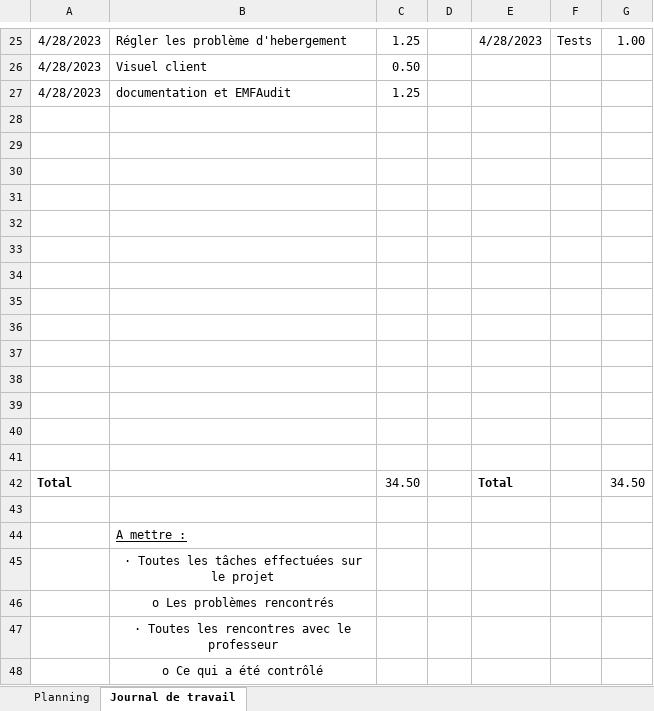
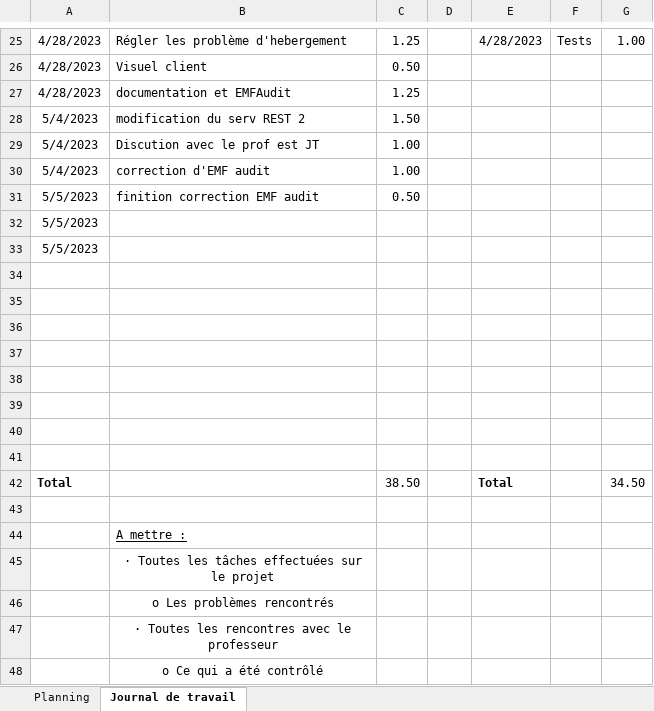
Before and after one commit to raphdeSousa/Module_133, an Excel workbook: 133_GESTPROJ_G01.xlsx, sheet Journal de travail, drawn as a sheet; only a part is shown, gaps mark what is left out; values as stored, in another font and other column widths than the file's, no borders; removed rows and columns are numbered as before the commit, all else as after; the diff names each change by its address in the sheet, - before the commit and + after, or states it on an @@ line.

Commit message:
get manga modif

```diff
--- a/133_GESTPROJ_G01.xlsx (sheet Journal de travail)
+++ b/133_GESTPROJ_G01.xlsx (sheet Journal de travail)
+row 28: 5/4/2023 | modification du serv REST 2 | 1.50
+row 29: 5/4/2023 | Discution avec le prof est JT | 1.00
+row 30: 5/4/2023 | correction d'EMF audit | 1.00
+row 31: 5/5/2023 | finition correction EMF audit | 0.50
+row 32: 5/5/2023
+row 33: 5/5/2023
-row 36: (empty)
-row 37: (empty)
-row 38: (empty)
-row 39: (empty)
-row 40: (empty)
-row 41: (empty)
-C42: 34.50
+C42: 38.50
```
Also changed, not shown: 4 other files.
